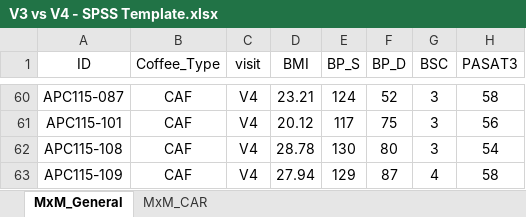
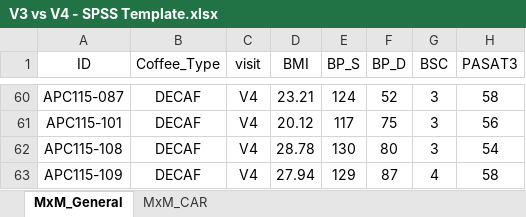
Before and after one commit to thomazbastiaanssen/coffee, an Excel workbook: raw/cognition/raw_xlsx/V3 vs V4 - SPSS Template.xlsx, sheet MxM_General, drawn as a sheet; only a part is shown, gaps mark what is left out; values as stored, in another font and other column widths than the file's, no borders; the diff covers the shown part only; the diff names each change by its address in the sheet, - before the commit and + after, or states it on an @@ line.

```diff
--- a/raw/cognition/raw_xlsx/V3 vs V4 - SPSS Template.xlsx (sheet MxM_General)
+++ b/raw/cognition/raw_xlsx/V3 vs V4 - SPSS Template.xlsx (sheet MxM_General)
-B60:B63 (Coffee_Type): CAF
+B60:B63 (Coffee_Type): DECAF
```
Also changed, not shown: 27 edited cells elsewhere in this sheet, raw/cognition/raw_xlsx/Intervention timepoints - SPSS template.xlsx, raw/cognition/raw_xlsx/V2 vs V4 - SPSS Template.xlsx, 2 other files.
